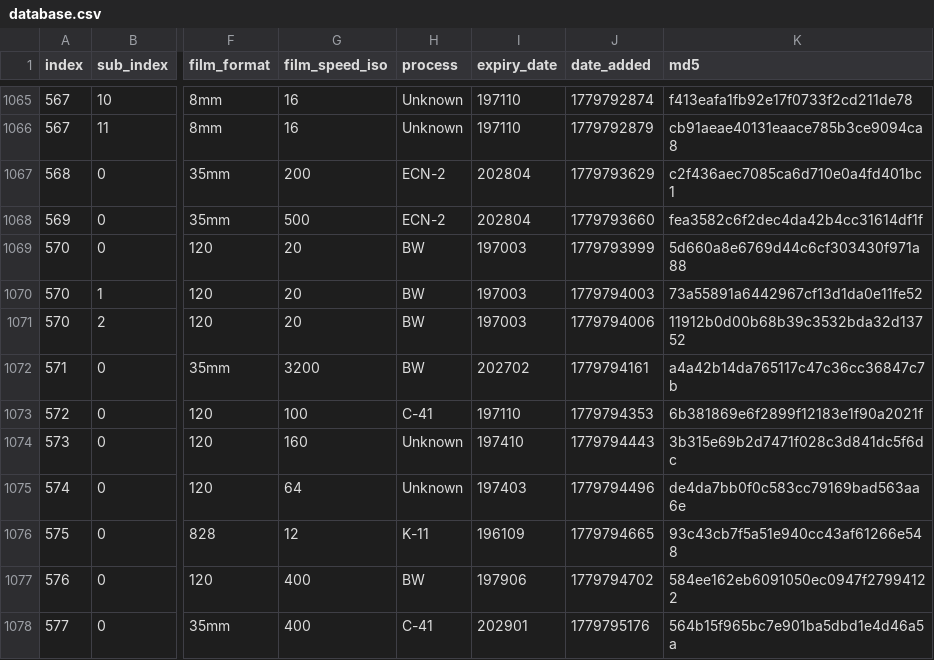
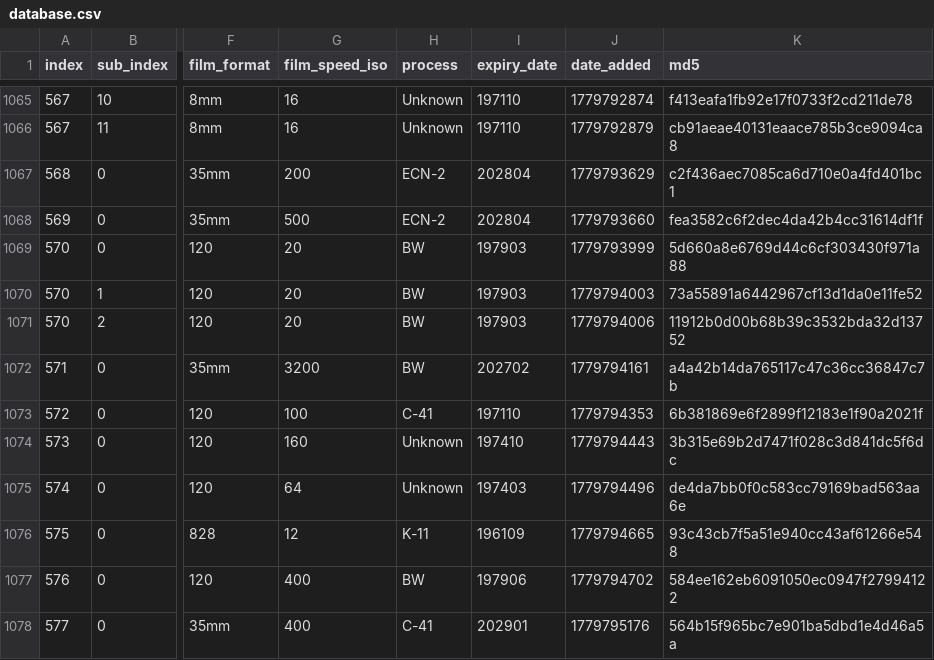
Before and after one commit to duckinmyhat/Film-Packaging, a CSV file: film_packaging/database.csv, drawn as a sheet; only a part is shown, gaps mark what is left out; the diff names each change by its address in the sheet, - before the commit and + after, or states it on an @@ line.

Commit message:
Update database.csv
fixed film dates.

```diff
--- a/film_packaging/database.csv
+++ b/film_packaging/database.csv
-I1069:I1071 (expiry_date): 197003
+I1069:I1071 (expiry_date): 197903
```
